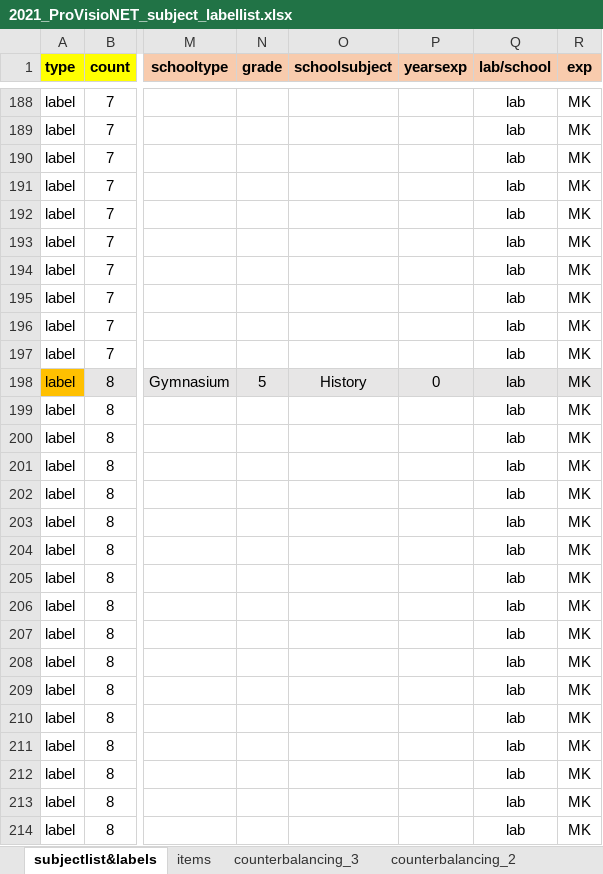
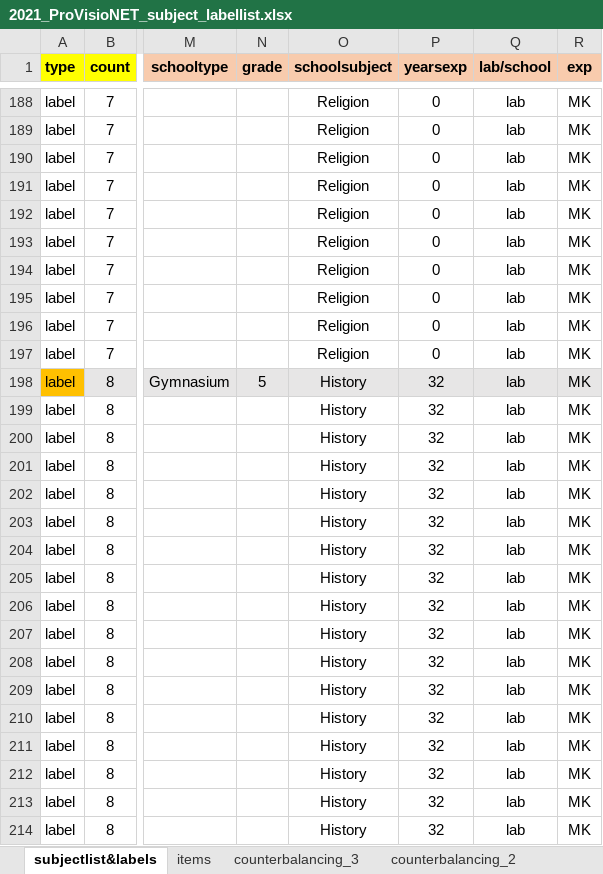
Before and after one commit to ginaamri/Mandy-PhD, an Excel workbook: 01_studies/01_Laborstudie ProVisioNET/2021_ProVisioNET_subject_labellist.xlsx, sheet subjectlist&labels, drawn as a sheet; only a part is shown, gaps mark what is left out; values as stored, in another font and other column widths than the file's, no borders; the diff covers the shown part only; the diff names each change by its address in the sheet, - before the commit and + after, or states it on an @@ line.

Commit message:
Update 2021_ProVisioNET_subject_labellist.xlsx
updated, still missing: grade and school type taught

```diff
--- a/01_studies/01_Laborstudie ProVisioNET/2021_ProVisioNET_subject_labellist.xlsx (sheet subjectlist&labels)
+++ b/01_studies/01_Laborstudie ProVisioNET/2021_ProVisioNET_subject_labellist.xlsx (sheet subjectlist&labels)
-O188:O197 (schoolsubject): (empty)
+O188:O197 (schoolsubject): Religion
-P188:P197 (yearsexp): (empty)
+P188:P197 (yearsexp): 0
-P198 (yearsexp): 0
+P198 (yearsexp): 32
-O199:O214 (schoolsubject): (empty)
+O199:O214 (schoolsubject): History
-P199:P214 (yearsexp): (empty)
+P199:P214 (yearsexp): 32
```
Also changed, not shown: 138 edited cells elsewhere in this sheet.
